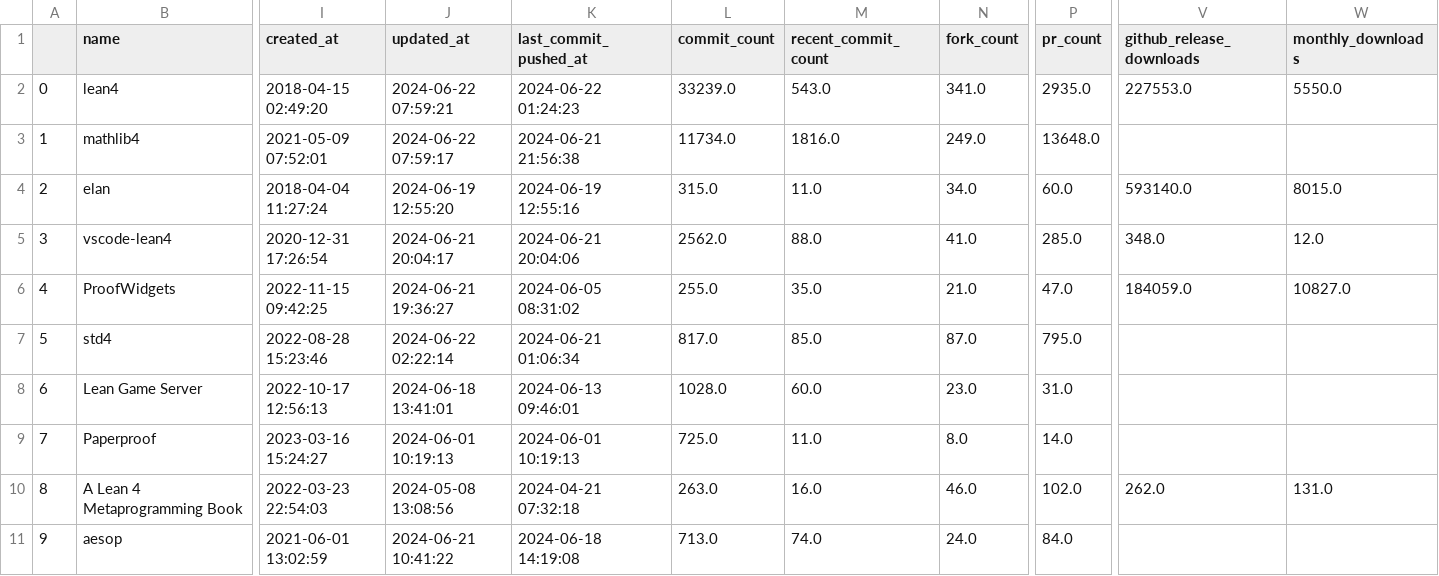
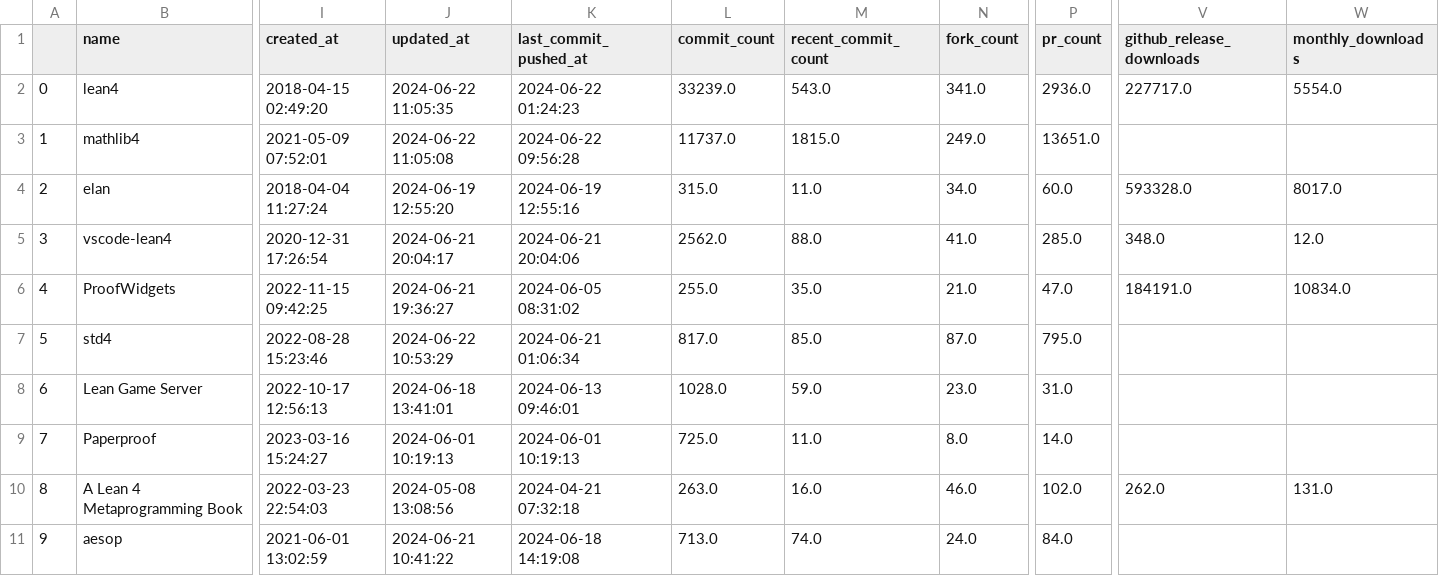
Before and after one commit to 34j/best-of-lean4, a CSV file: history/2024-06-22_projects.csv, drawn as a sheet; only a part is shown, gaps mark what is left out; the diff names each change by its address in the sheet, - before the commit and + after, or states it on an @@ line.

```diff
--- a/history/2024-06-22_projects.csv
+++ b/history/2024-06-22_projects.csv
-J2 (updated_at): 2024-06-22 07:59:21
+J2 (updated_at): 2024-06-22 11:05:35
-P2 (pr_count): 2935.0
+P2 (pr_count): 2936.0
-V2 (github_release_downloads): 227553.0
+V2 (github_release_downloads): 227717.0
-W2 (monthly_downloads): 5550.0
+W2 (monthly_downloads): 5554.0
-J3 (updated_at): 2024-06-22 07:59:17
+J3 (updated_at): 2024-06-22 11:05:08
-K3 (last_commit_pushed_at): 2024-06-21 21:56:38
+K3 (last_commit_pushed_at): 2024-06-22 09:56:28
-L3 (commit_count): 11734.0
+L3 (commit_count): 11737.0
-M3 (recent_commit_count): 1816.0
+M3 (recent_commit_count): 1815.0
-P3 (pr_count): 13648.0
+P3 (pr_count): 13651.0
-V4 (github_release_downloads): 593140.0
+V4 (github_release_downloads): 593328.0
-W4 (monthly_downloads): 8015.0
+W4 (monthly_downloads): 8017.0
-V6 (github_release_downloads): 184059.0
+V6 (github_release_downloads): 184191.0
-W6 (monthly_downloads): 10827.0
+W6 (monthly_downloads): 10834.0
-J7 (updated_at): 2024-06-22 02:22:14
+J7 (updated_at): 2024-06-22 10:53:29
-M8 (recent_commit_count): 60.0
+M8 (recent_commit_count): 59.0
```
Also changed, not shown: 1 other file.
